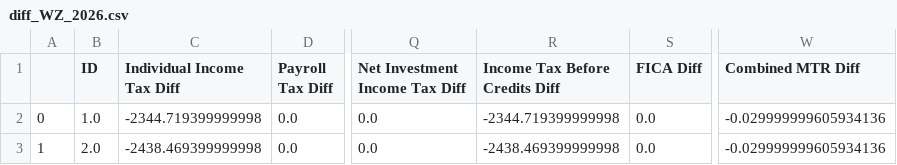
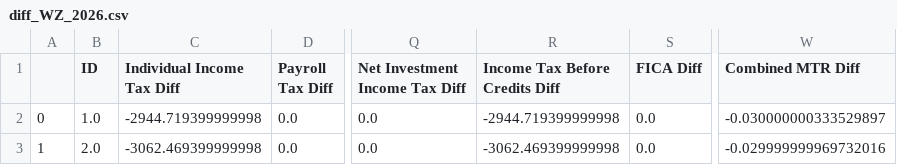
Before and after one commit to OFRA-ORG/Tax-Cruncher, a CSV file: docs/WP_example/case1/diff_WZ_2026.csv, drawn as a sheet; only a part is shown, gaps mark what is left out; the diff names each change by its address in the sheet, - before the commit and + after, or states it on an @@ line.

```diff
--- a/docs/WP_example/case1/diff_WZ_2026.csv
+++ b/docs/WP_example/case1/diff_WZ_2026.csv
-C2 (Individual Income Tax Diff): -2344.719399999998
+C2 (Individual Income Tax Diff): -2944.719399999998
-R2 (Income Tax Before Credits Diff): -2344.719399999998
+R2 (Income Tax Before Credits Diff): -2944.719399999998
-W2 (Combined MTR Diff): -0.029999999605934136
+W2 (Combined MTR Diff): -0.030000000333529897
-C3 (Individual Income Tax Diff): -2438.469399999998
+C3 (Individual Income Tax Diff): -3062.469399999998
-R3 (Income Tax Before Credits Diff): -2438.469399999998
+R3 (Income Tax Before Credits Diff): -3062.469399999998
-W3 (Combined MTR Diff): -0.029999999605934136
+W3 (Combined MTR Diff): -0.029999999969732016
```
Also changed, not shown: docs/WP_example/case2/diff_WZ_2026.csv, docs/WP_example/case3/diff_WZ_2026.csv, 6 other files.
